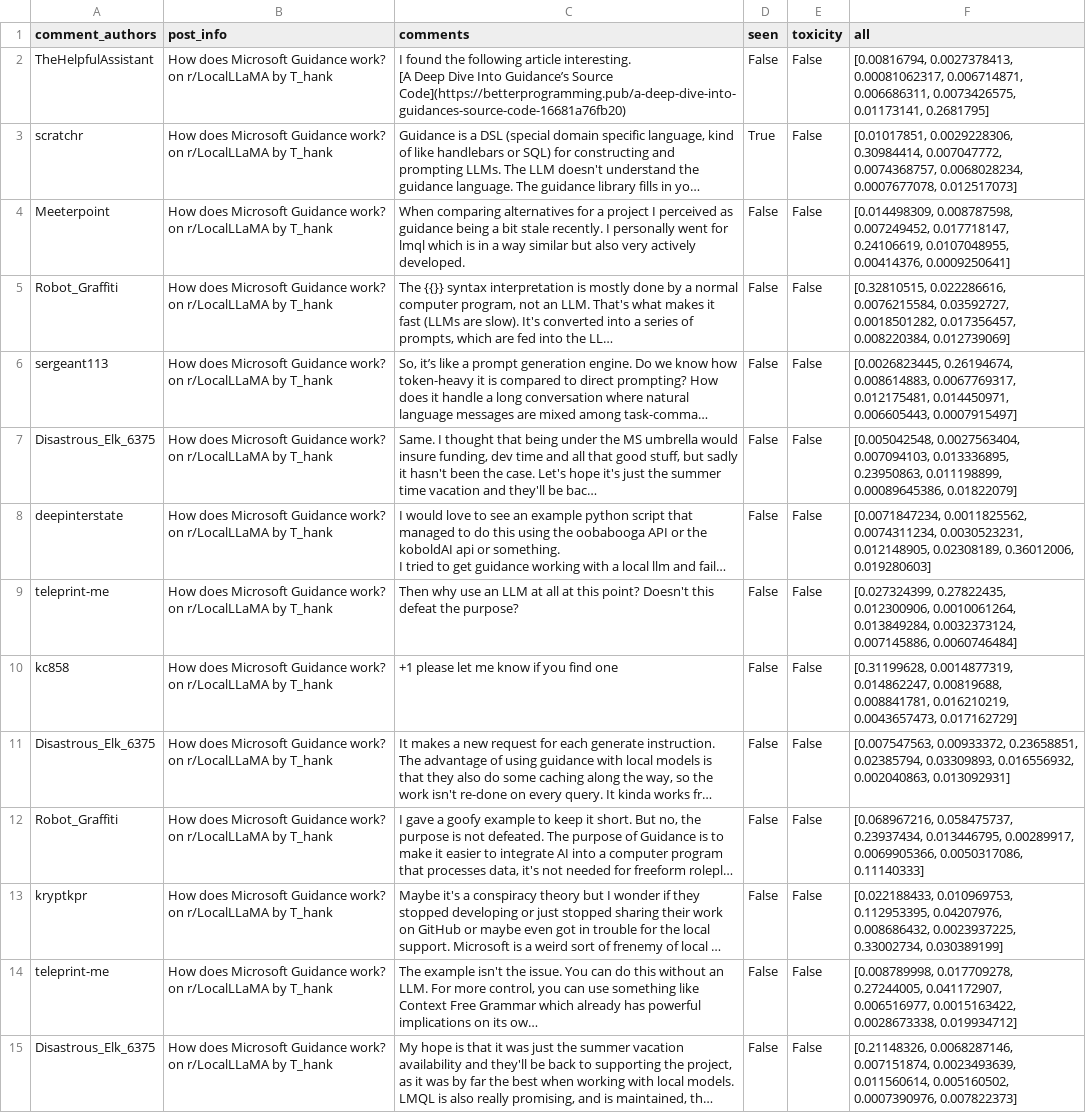
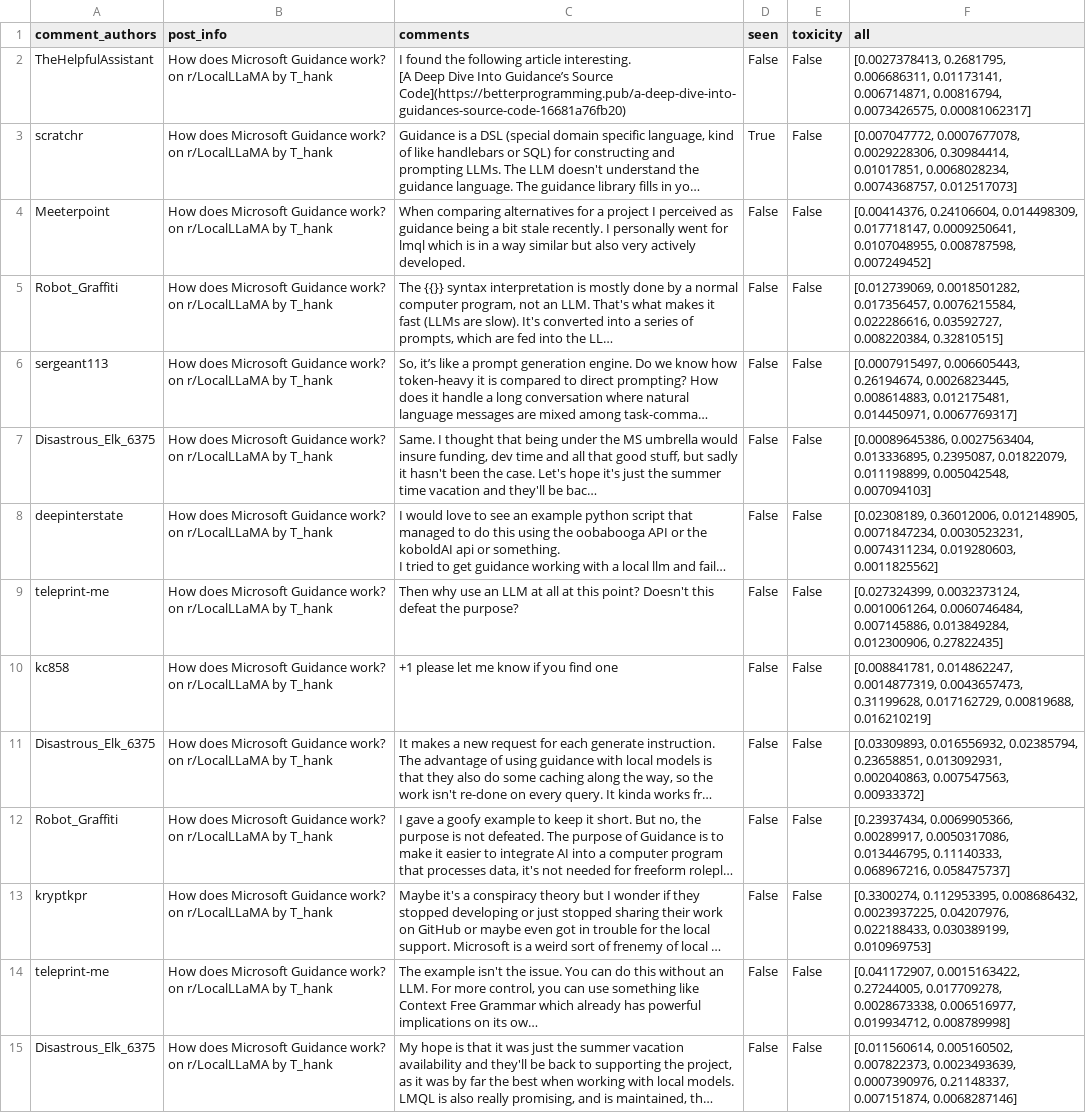
Before and after one commit to shljessie/RedditSurvey, a CSV file: data/4df16862-719e-11ee-b962-0242ac120002/labeled_comments/labeled.csv, drawn as a sheet; only a part is shown; long unchanged cells end in …; the diff covers the shown part only; the diff names each change by its address in the sheet, - before the commit and + after, or states it on an @@ line.

```diff
--- a/data/4df16862-719e-11ee-b962-0242ac120002/labeled_comments/labeled.csv
+++ b/data/4df16862-719e-11ee-b962-0242ac120002/labeled_comments/labeled.csv
-F2 (all): [0.00816794, 0.0027378413, 0.00081062317, 0.006714871, 0.006686311, 0.0073426575, 0.01173141, 0.2681795]
+F2 (all): [0.0027378413, 0.2681795, 0.006686311, 0.01173141, 0.006714871, 0.00816794, 0.0073426575, 0.00081062317]
-F3 (all): [0.01017851, 0.0029228306, 0.30984414, 0.007047772, 0.0074368757, 0.0068028234, 0.0007677078, 0.012517073]
+F3 (all): [0.007047772, 0.0007677078, 0.0029228306, 0.30984414, 0.01017851, 0.0068028234, 0.0074368757, 0.012517073]
-F4 (all): [0.014498309, 0.008787598, 0.007249452, 0.017718147, 0.24106619, 0.0107048955, 0.00414376, 0.0009250641]
+F4 (all): [0.00414376, 0.24106604, 0.014498309, 0.017718147, 0.0009250641, 0.0107048955, 0.008787598, 0.007249452]
-F5 (all): [0.32810515, 0.022286616, 0.0076215584, 0.03592727, 0.0018501282, 0.017356457, 0.008220384, 0.012739069]
+F5 (all): [0.012739069, 0.0018501282, 0.017356457, 0.0076215584, 0.022286616, 0.03592727, 0.008220384, 0.32810515]
-F6 (all): [0.0026823445, 0.26194674, 0.008614883, 0.0067769317, 0.012175481, 0.014450971, 0.006605443, 0.0007915497]
+F6 (all): [0.0007915497, 0.006605443, 0.26194674, 0.0026823445, 0.008614883, 0.012175481, 0.014450971, 0.0067769317]
-F7 (all): [0.005042548, 0.0027563404, 0.007094103, 0.013336895, 0.23950863, 0.011198899, 0.00089645386, 0.01822079]
+F7 (all): [0.00089645386, 0.0027563404, 0.013336895, 0.2395087, 0.01822079, 0.011198899, 0.005042548, 0.007094103]
-F8 (all): [0.0071847234, 0.0011825562, 0.0074311234, 0.0030523231, 0.012148905, 0.02308189, 0.36012006, 0.019280603]
+F8 (all): [0.02308189, 0.36012006, 0.012148905, 0.0071847234, 0.0030523231, 0.0074311234, 0.019280603, 0.0011825562]
-F9 (all): [0.027324399, 0.27822435, 0.012300906, 0.0010061264, 0.013849284, 0.0032373124, 0.007145886, 0.0060746484]
+F9 (all): [0.027324399, 0.0032373124, 0.0010061264, 0.0060746484, 0.007145886, 0.013849284, 0.012300906, 0.27822435]
-F10 (all): [0.31199628, 0.0014877319, 0.014862247, 0.00819688, 0.008841781, 0.016210219, 0.0043657473, 0.017162729]
+F10 (all): [0.008841781, 0.014862247, 0.0014877319, 0.0043657473, 0.31199628, 0.017162729, 0.00819688, 0.016210219]
-F11 (all): [0.007547563, 0.00933372, 0.23658851, 0.02385794, 0.03309893, 0.016556932, 0.002040863, 0.013092931]
+F11 (all): [0.03309893, 0.016556932, 0.02385794, 0.23658851, 0.013092931, 0.002040863, 0.007547563, 0.00933372]
-F12 (all): [0.068967216, 0.058475737, 0.23937434, 0.013446795, 0.00289917, 0.0069905366, 0.0050317086, 0.11140333]
+F12 (all): [0.23937434, 0.0069905366, 0.00289917, 0.0050317086, 0.013446795, 0.11140333, 0.068967216, 0.058475737]
-F13 (all): [0.022188433, 0.010969753, 0.112953395, 0.04207976, 0.008686432, 0.0023937225, 0.33002734, 0.030389199]
+F13 (all): [0.3300274, 0.112953395, 0.008686432, 0.0023937225, 0.04207976, 0.022188433, 0.030389199, 0.010969753]
-F14 (all): [0.008789998, 0.017709278, 0.27244005, 0.041172907, 0.006516977, 0.0015163422, 0.0028673338, 0.019934712]
+F14 (all): [0.041172907, 0.0015163422, 0.27244005, 0.017709278, 0.0028673338, 0.006516977, 0.019934712, 0.008789998]
-F15 (all): [0.21148326, 0.0068287146, 0.007151874, 0.0023493639, 0.011560614, 0.005160502, 0.0007390976, 0.007822373]
+F15 (all): [0.011560614, 0.005160502, 0.007822373, 0.0023493639, 0.0007390976, 0.21148337, 0.007151874, 0.0068287146]
```
Also changed, not shown: 65 edited cells elsewhere in this file, data/4df16862-719e-11ee-b962-0242ac120002/survey_response/2023-12-03_likert.csv, data/4df16862-719e-11ee-b962-0242ac120002/survey_response/2023-12-03_toxicCat.csv, 9 other files.
